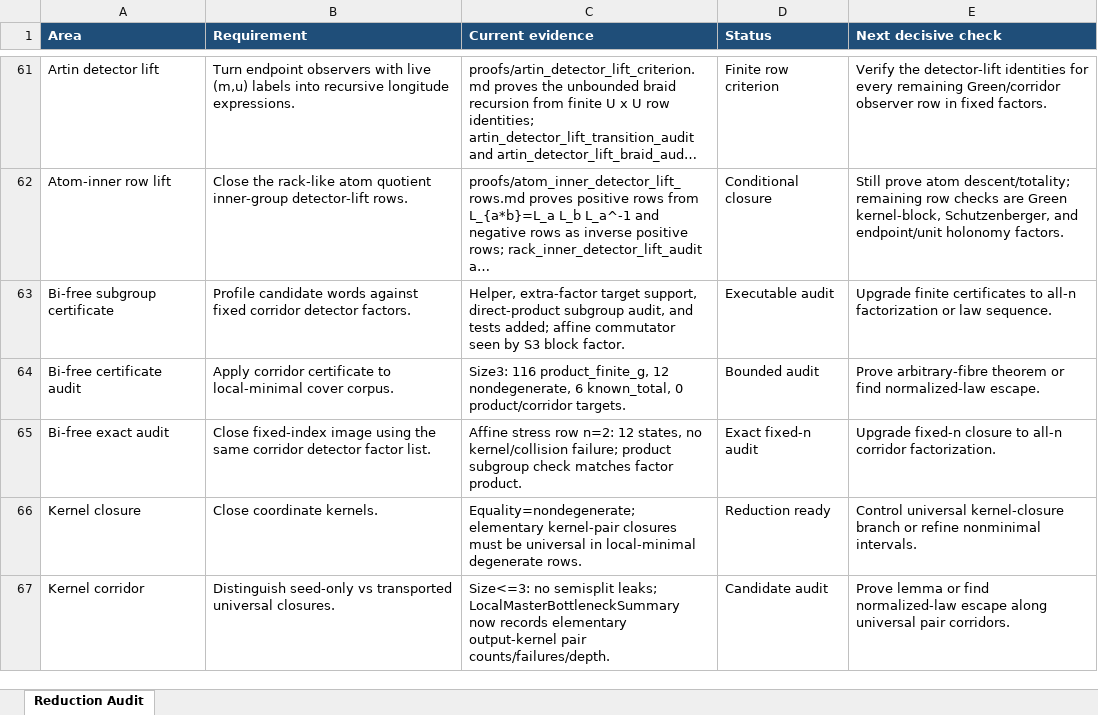
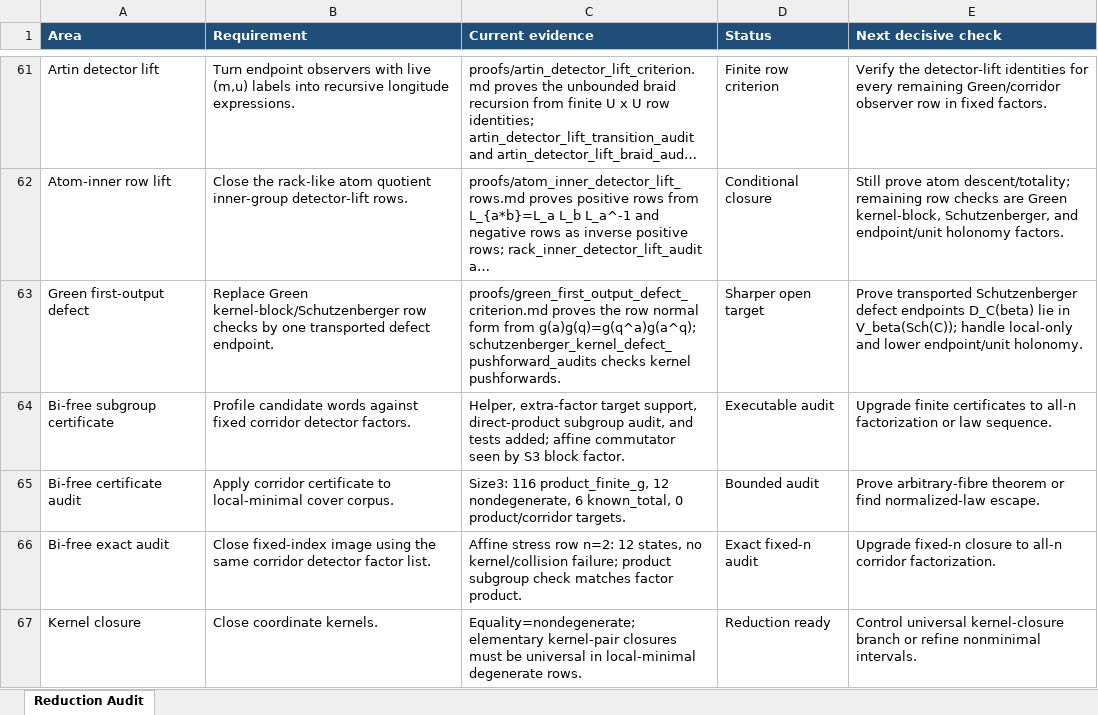
Before and after one commit to alexrudimer-boop/sawin, an Excel workbook: tables/reduction_audit.xlsx, sheet Reduction Audit, drawn as a sheet; only a part is shown, gaps mark what is left out; the shorter side is filled out with more unchanged rows; long unchanged cells end in …; values as stored, in another font and other column widths than the file's, no borders; conditional formats not drawn; the diff names each change by its address in the sheet, - before the commit and + after, or states it on an @@ line.

Commit message:
Add Green first-output defect criterion

```diff
--- a/tables/reduction_audit.xlsx (sheet Reduction Audit)
+++ b/tables/reduction_audit.xlsx (sheet Reduction Audit)
+row 63: Green first-output defect | Replace Green kernel-block/Schutzenberger row checks by one transported defect endpoint. | proofs/green_first_output_defect_criterion.md proves the row normal form from g(a)g(q)=g(q^a)g(a^q); schutzenberger_kernel_defect_pushforward_audits checks kernel pushforwards. | Sharper open target | Prove transported Schutzenberger defect endpoints D_C(beta) lie in V_beta(Sch(C)); handle local-only and lower endpoint/unit holonomy.
```
Also changed, not shown: 19 other files.
